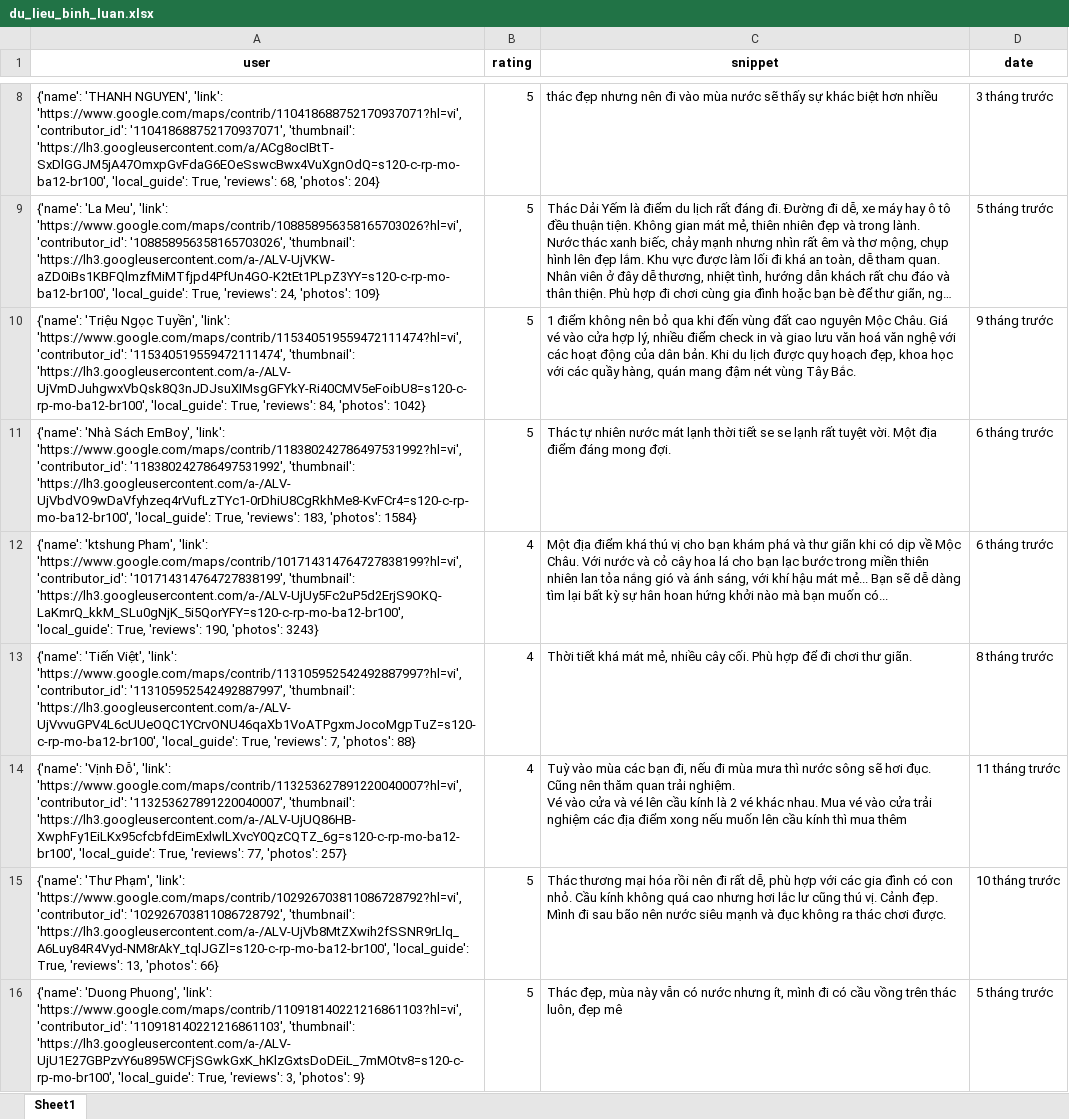
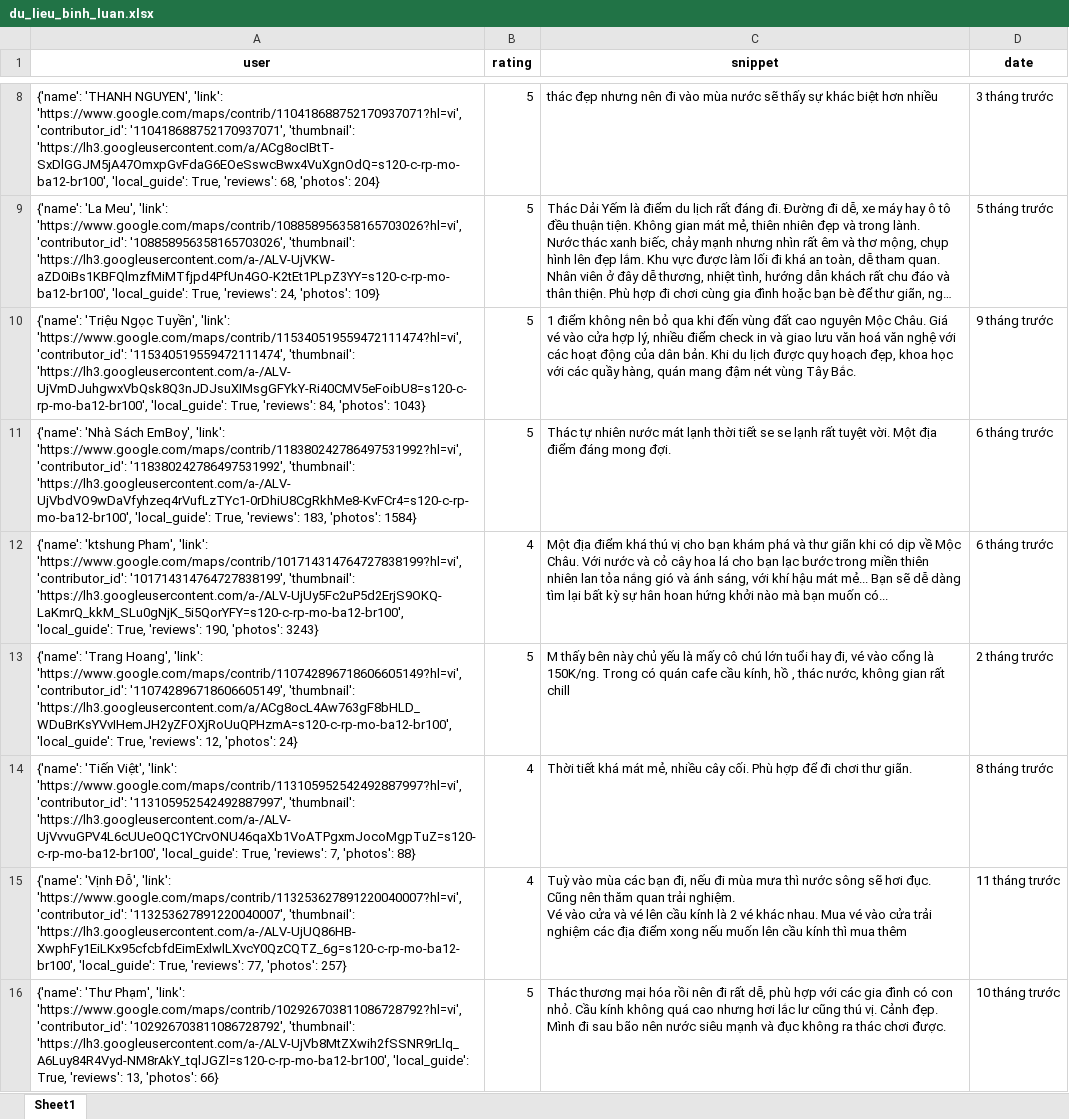
Before and after one commit to askjhfmlsrhgnojsfbg/main.py, an Excel workbook: du_lieu_binh_luan.xlsx, sheet Sheet1, drawn as a sheet; only a part is shown, gaps mark what is left out; the shorter side is filled out with more unchanged rows; long unchanged cells end in …; values as stored, in another font and other column widths than the file's, no borders; the diff covers the shown part only; the diff names each change by its address in the sheet, - before the commit and + after, or states it on an @@ line.

```diff
--- a/du_lieu_binh_luan.xlsx (sheet Sheet1)
+++ b/du_lieu_binh_luan.xlsx (sheet Sheet1)
-A10 (user): …84, 'photos': 1042}
+A10 (user): …84, 'photos': 1043}
+row 13: {'name': 'Trang Hoang', 'link': 'https://www.google.com/maps/contrib/110742896718606605149?hl=vi', 'contributor_id': '110742896718606605149', 'thumbnail': 'https://lh3.googleusercontent.com/a/ACg8ocL4Aw763gF8bHLD_WDuBrKsYVvIHemJH2yZFOXjRoUuQPHzmA=s120-c-rp-mo-ba12-br100', 'local_guide': True, 'reviews': 12, 'photos': 24} | 5 | M thấy bên này chủ yếu là mấy cô chú lớn tuổi hay đi, vé vào cổng là 150K/ng. Trong có quán cafe cầu kính, hồ , thác nước, không gian rất chill | 2 tháng trước
```
Also changed, not shown: 1 added row, 3 removed rows, 1 moved row and 5 edited cells elsewhere in this sheet.
